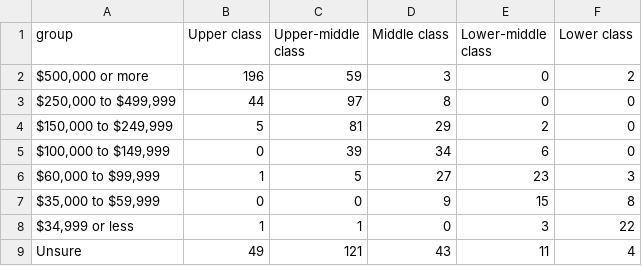
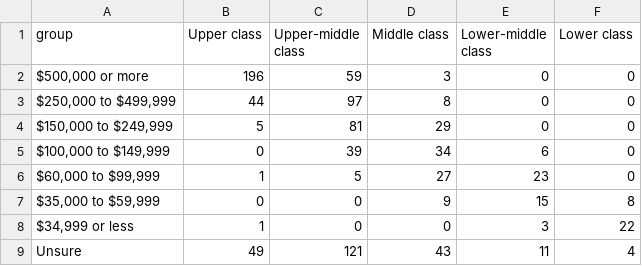
Before and after one commit to phillipian/SOTA-2022, a CSV file: assets/data/general/socioeconomicXincome0.csv, drawn as a sheet; the diff names each change by its address in the sheet, - before the commit and + after, or states it on an @@ line.

```diff
--- a/assets/data/general/socioeconomicXincome0.csv
+++ b/assets/data/general/socioeconomicXincome0.csv
-F2 (Lower class): 2
+F2 (Lower class): 0
-E4 (Lower-middle class): 2
+E4 (Lower-middle class): 0
-F6 (Lower class): 3
+F6 (Lower class): 0
-C8 (Upper-middle class): 1
+C8 (Upper-middle class): 0
```
Also changed, not shown: assets/data/general/legacyXincome.csv, 1 other file.
